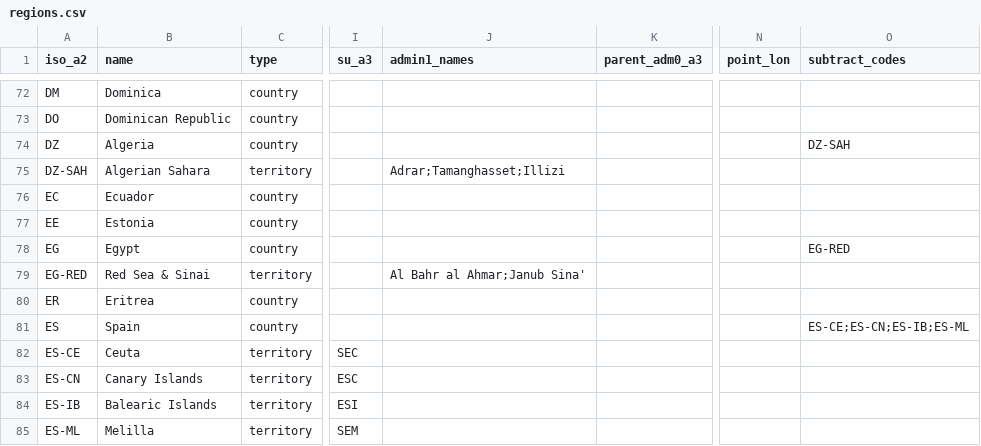
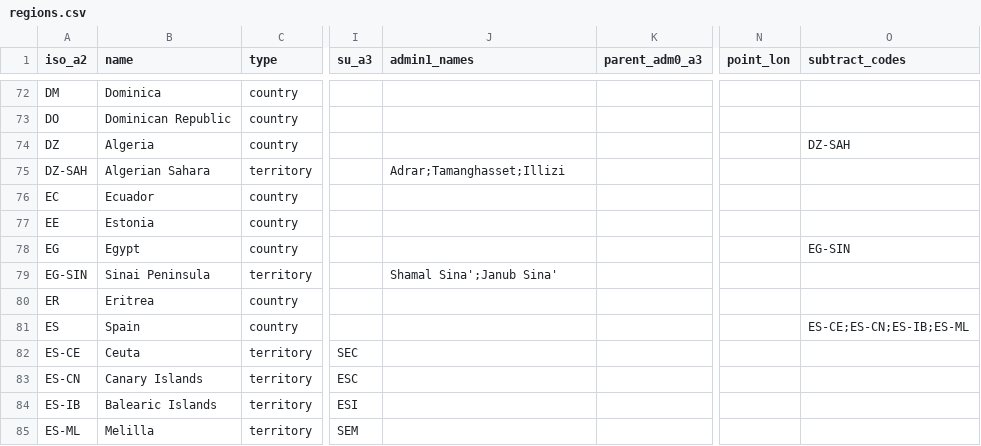
Before and after one commit to rembish/iso-topojson, a CSV file: regions.csv, drawn as a sheet; only a part is shown, gaps mark what is left out; the diff names each change by its address in the sheet, - before the commit and + after, or states it on an @@ line.

```diff
--- a/regions.csv
+++ b/regions.csv
-O78 (subtract_codes): EG-RED
+O78 (subtract_codes): EG-SIN
-A79 (iso_a2): EG-RED
+A79 (iso_a2): EG-SIN
-B79 (name): Red Sea & Sinai
+B79 (name): Sinai Peninsula
-J79 (admin1_names): Al Bahr al Ahmar;Janub Sina'
+J79 (admin1_names): Shamal Sina';Janub Sina'
```
